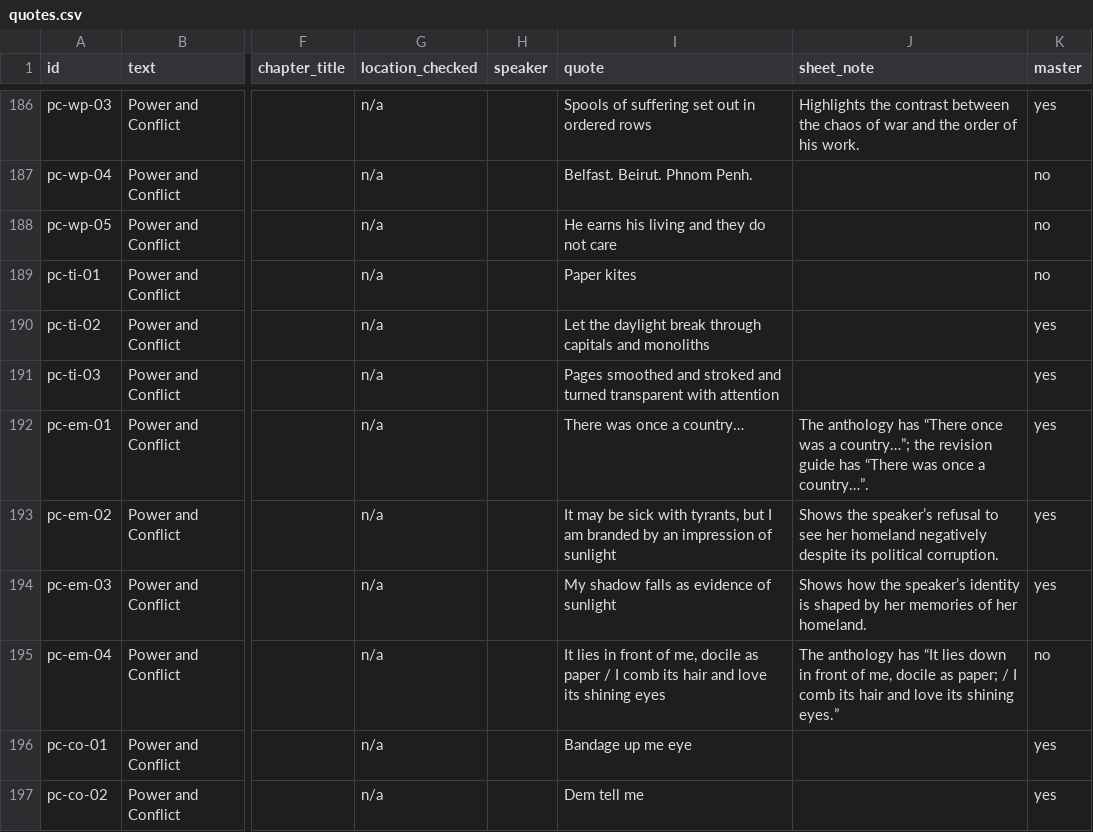
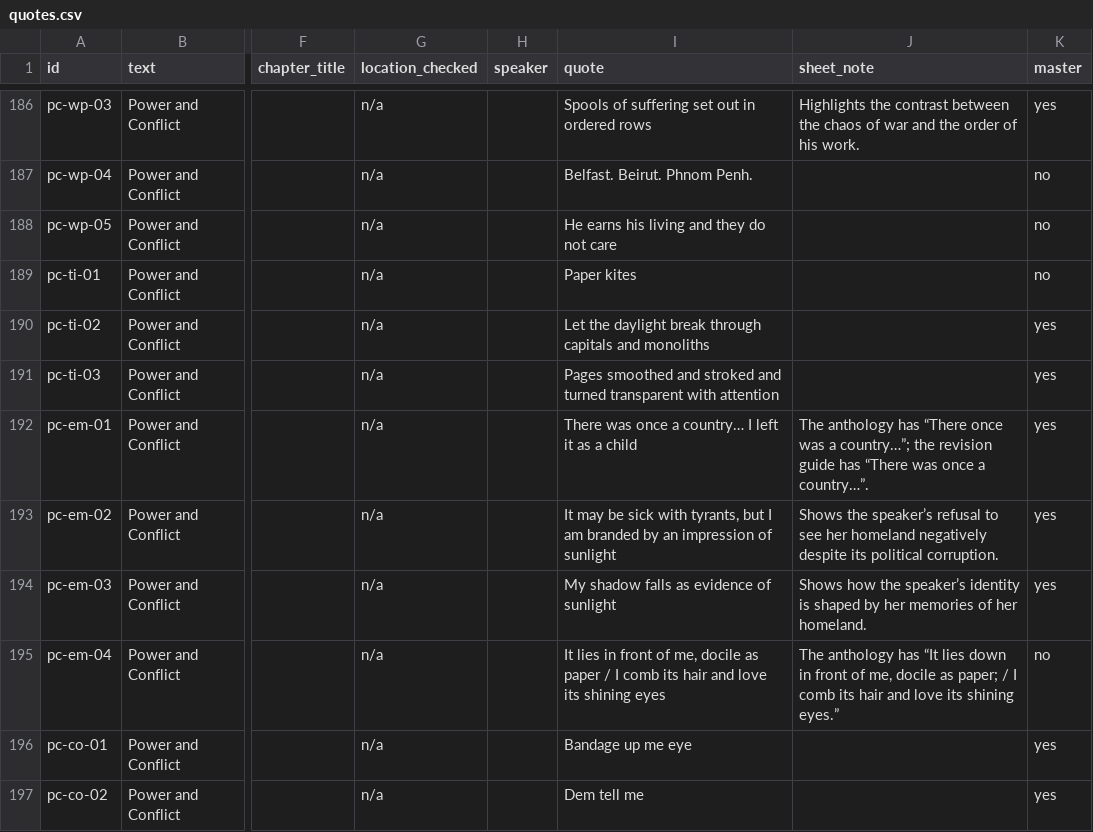
Before and after one commit to gca-revise/gca-revise.github.io, a CSV file: quotes.csv, drawn as a sheet; only a part is shown, gaps mark what is left out; the diff names each change by its address in the sheet, - before the commit and + after, or states it on an @@ line.

```diff
--- a/quotes.csv
+++ b/quotes.csv
-I192 (quote): There was once a country…
+I192 (quote): There was once a country… I left it as a child
```
Also changed, not shown: 2 other files.
